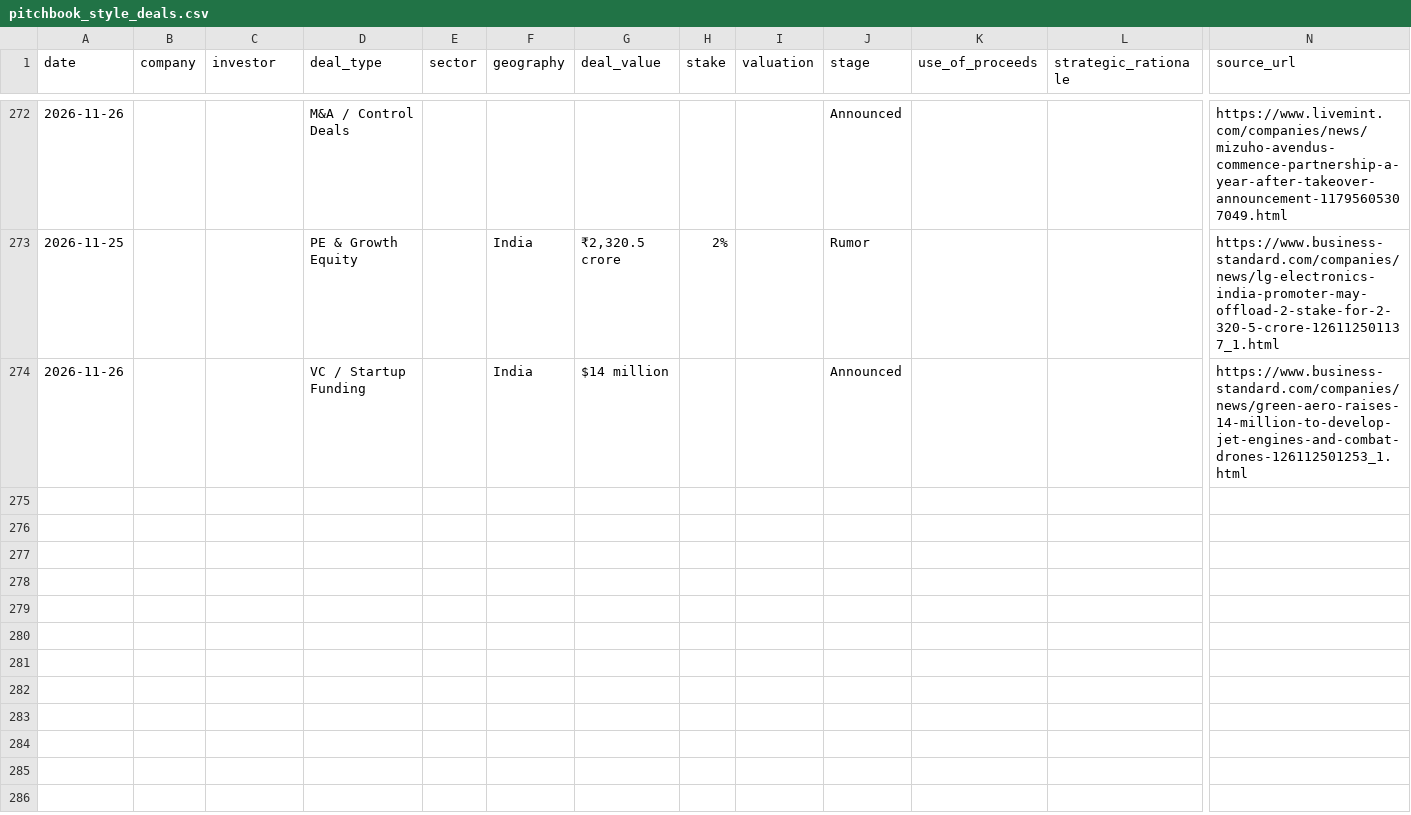
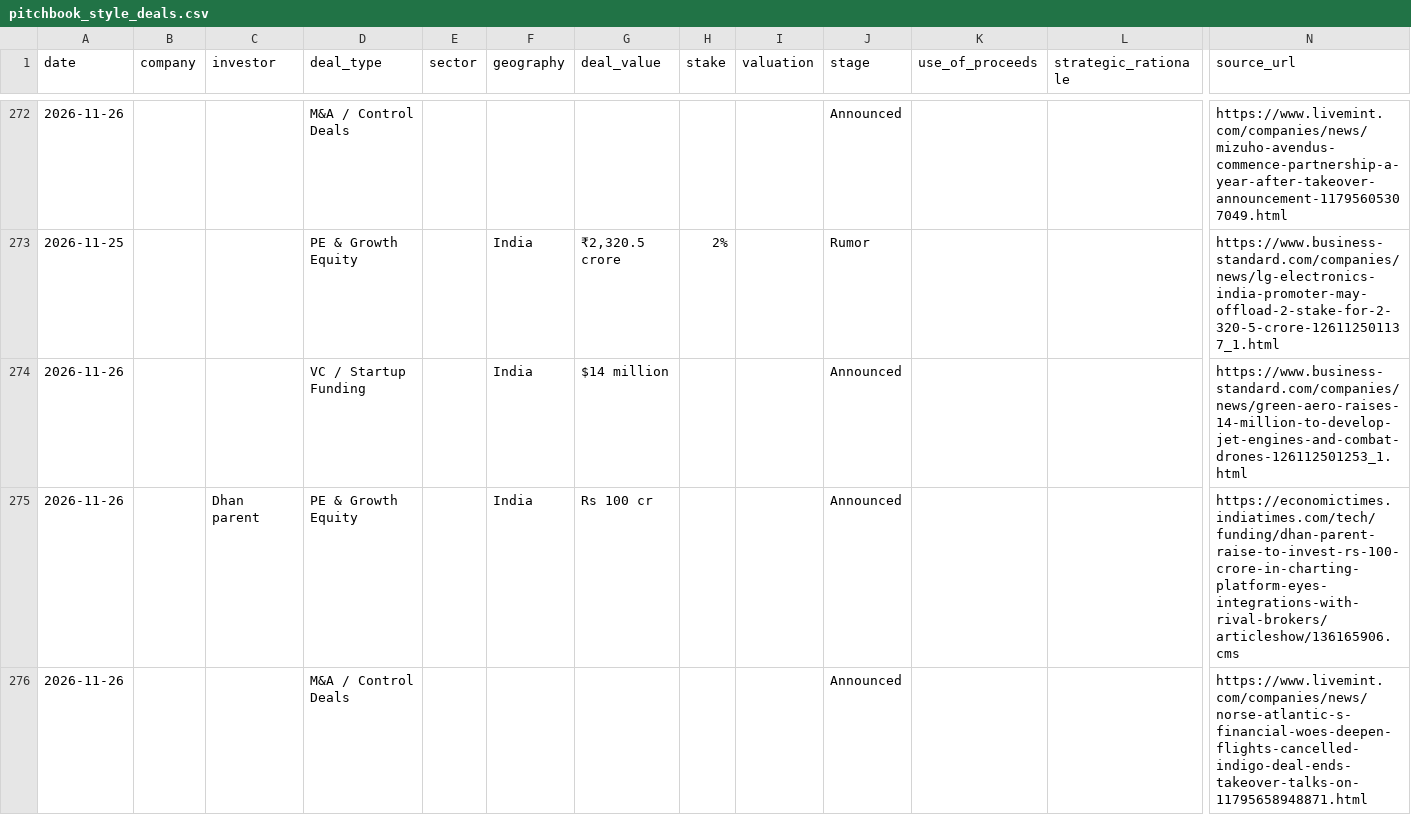
Before and after one commit to aarreev12342/morning-brief, a CSV file: data/pitchbook_style_deals.csv, drawn as a sheet; only a part is shown, gaps mark what is left out; rows hold the shown columns only; the diff names each change by its address in the sheet, - before the commit and + after, or states it on an @@ line.

```diff
--- a/data/pitchbook_style_deals.csv
+++ b/data/pitchbook_style_deals.csv
+row 275: 2026-11-26 |  | Dhan parent | PE & Growth Equity |  | India | Rs 100 cr |  |  | Announced |  |  | https://economictimes.indiatimes.com/tech/funding/dhan-parent-raise-to-invest-rs-100-crore-in-charting-platform-eyes-integrations-with-rival-brokers/articleshow/136165906.cms
+row 276: 2026-11-26 |  |  | M&A / Control Deals |  |  |  |  |  | Announced |  |  | https://www.livemint.com/companies/news/norse-atlantic-s-financial-woes-deepen-flights-cancelled-indigo-deal-ends-takeover-talks-on-11795658948871.html
```
Also changed, not shown: data/deals.csv.
